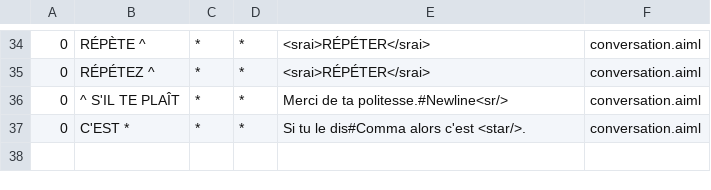
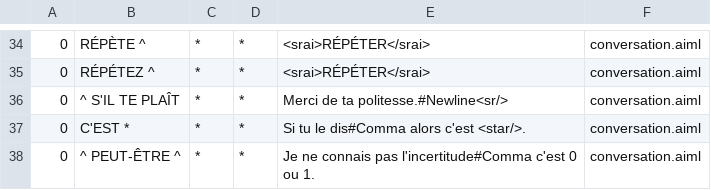
Before and after one commit to Chadys/chat-bot, a CSV file: bots/skynet/aimlif/conversation.aiml.csv, drawn as a sheet; only a part is shown, gaps mark what is left out.

Commit message:
peut-être

```diff
--- a/bots/skynet/aimlif/conversation.aiml.csv
+++ b/bots/skynet/aimlif/conversation.aiml.csv
@@ -37 +37,2 @@
 0,C'EST *,*,*,Si tu le dis#Comma alors c'est <star/>.,conversation.aiml
+0,^ PEUT-ÊTRE ^,*,*,Je ne connais pas l'incertitude#Comma c'est 0 ou 1.,conversation.aiml
```
Also changed, not shown: bots/skynet/aimlif/identity.aiml.csv, 1 other file.
